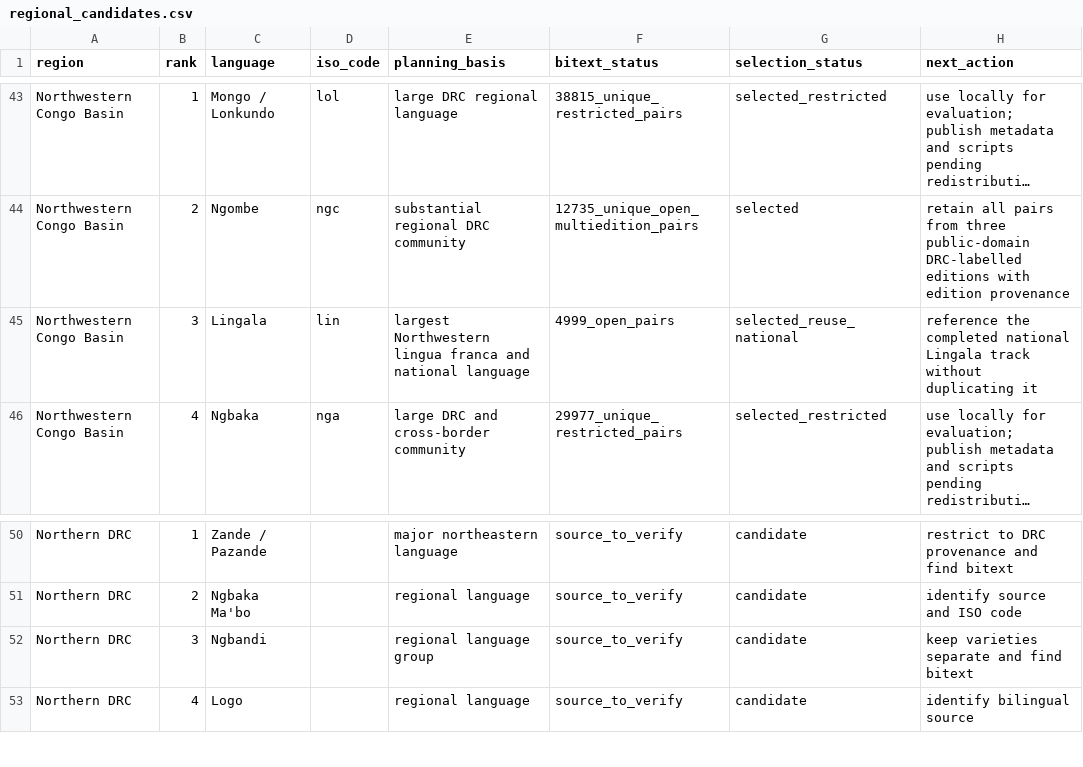
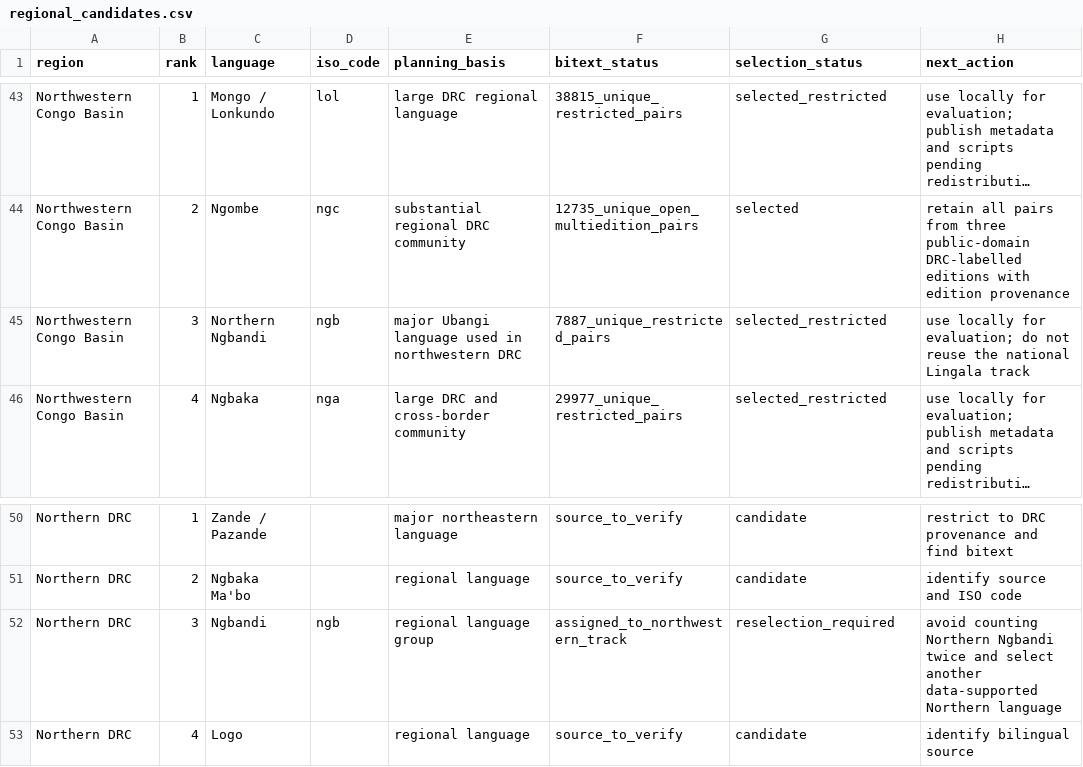
Before and after one commit to Ashuza11/CongoLangBench, a CSV file: registry/regional_candidates.csv, drawn as a sheet; only a part is shown, gaps mark what is left out; long unchanged cells end in …; removed rows and columns are numbered as before the commit, all else as after; the diff names each change by its address in the sheet, - before the commit and + after, or states it on an @@ line.

```diff
--- a/registry/regional_candidates.csv
+++ b/registry/regional_candidates.csv
-row 45: Northwestern Congo Basin | 3 | Lingala | lin | largest Northwestern lingua franca and national language | 4999_open_pairs | selected_reuse_national | reference the completed national Lingala track without duplicating it
+row 45: Northwestern Congo Basin | 3 | Northern Ngbandi | ngb | major Ubangi language used in northwestern DRC | 7887_unique_restricted_pairs | selected_restricted | use locally for evaluation; do not reuse the national Lingala track
-D52 (iso_code): (empty)
+D52 (iso_code): ngb
-F52 (bitext_status): source_to_verify
+F52 (bitext_status): assigned_to_northwestern_track
-G52 (selection_status): candidate
+G52 (selection_status): reselection_required
-H52 (next_action): keep varieties separate and find bitext
+H52 (next_action): avoid counting Northern Ngbandi twice and select another data-supported Northern language
```
Also changed, not shown: registry/languages.csv, 6 other files.
